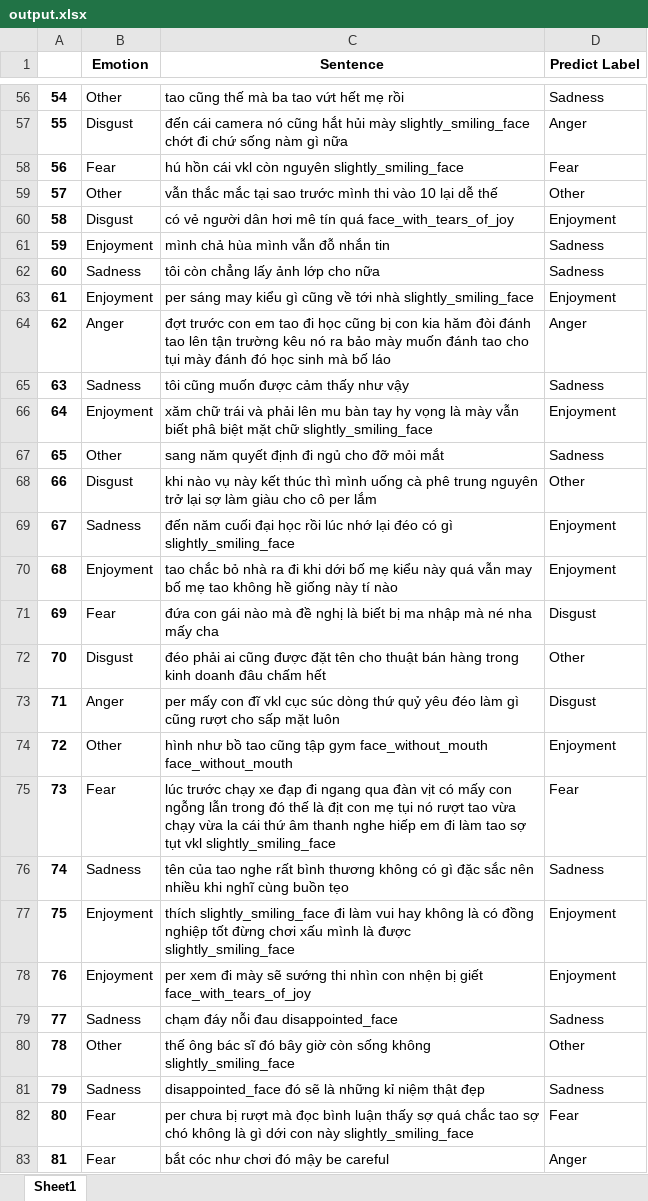
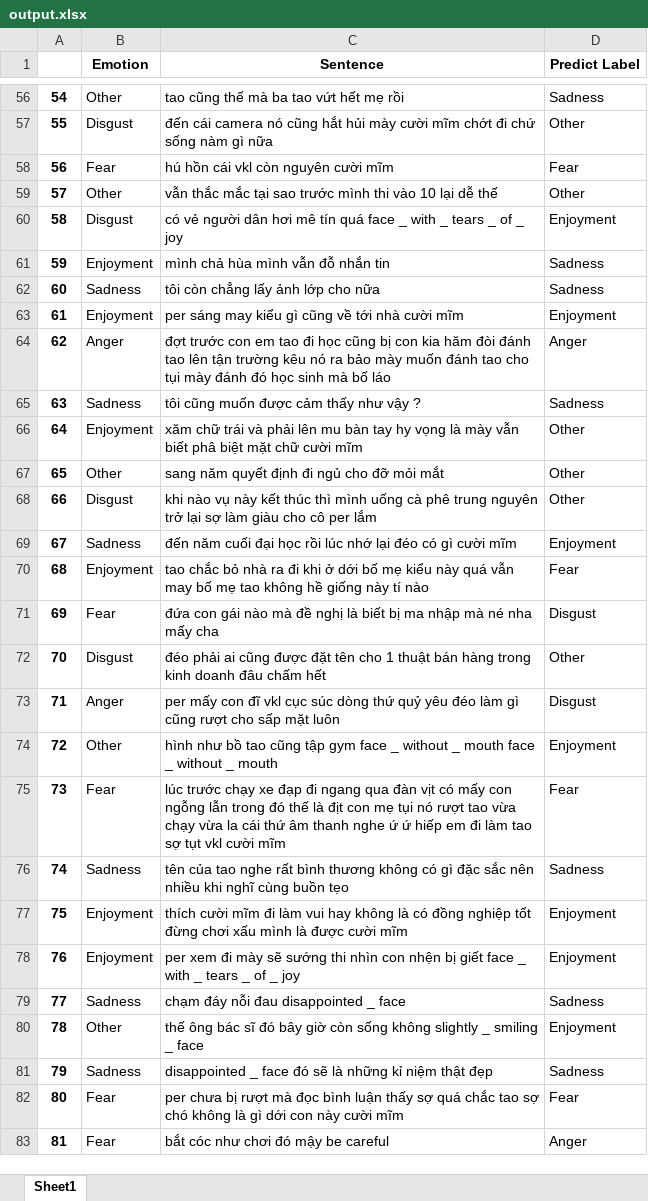
Before and after one commit to khangnpq/UIT-IE403, an Excel workbook: Source code/output.xlsx, sheet Sheet1, drawn as a sheet; only a part is shown, gaps mark what is left out; values as stored, in another font and other column widths than the file's, no borders; the diff covers the shown part only; the diff names each change by its address in the sheet, - before the commit and + after, or states it on an @@ line.

```diff
--- a/Source code/output.xlsx (sheet Sheet1)
+++ b/Source code/output.xlsx (sheet Sheet1)
-C57 (Sentence): …hủi mày slightly_smiling_face chớt đi…
+C57 (Sentence): …hủi mày cười mĩm chớt đi…
-D57 (Predict Label): Anger
+D57 (Predict Label): Other
-C58 (Sentence): hú hồn cái vkl còn nguyên slightly_smiling_face
+C58 (Sentence): hú hồn cái vkl còn nguyên cười mĩm
-C60 (Sentence): …tín quá face_with_tears_of_joy
+C60 (Sentence): …tín quá face _ with _ tears _ of _ joy
-C63 (Sentence): …tới nhà slightly_smiling_face
+C63 (Sentence): …tới nhà cười mĩm
-C65 (Sentence): tôi cũng muốn được cảm thấy như vậy
+C65 (Sentence): tôi cũng muốn được cảm thấy như vậy ?
-C66 (Sentence): …mặt chữ slightly_smiling_face
+C66 (Sentence): …mặt chữ cười mĩm
-D66 (Predict Label): Enjoyment
+D66 (Predict Label): Other
-D67 (Predict Label): Sadness
+D67 (Predict Label): Other
-C69 (Sentence): …có gì slightly_smiling_face
+C69 (Sentence): …có gì cười mĩm
-C70 (Sentence): …đi khi dới bố…
+C70 (Sentence): …đi khi ở dới bố…
-D70 (Predict Label): Enjoyment
+D70 (Predict Label): Fear
-C72 (Sentence): …tên cho thuật bán…
+C72 (Sentence): …tên cho 1 thuật bán…
-C74 (Sentence): …tập gym face_without_mouth face_without_mouth
+C74 (Sentence): …tập gym face _ without _ mouth face _ without _ mouth
-C75 (Sentence): …thanh nghe hiếp em đi làm tao sợ tụt vkl slightly_smiling_face
+C75 (Sentence): …thanh nghe ứ ứ hiếp em đi làm tao sợ tụt vkl cười mĩm
-C77 (Sentence): thích slightly_smiling_face đi làm vui hay không là có đồng nghiệp tốt đừng chơi xấu mình là được slightly_smiling_face
+C77 (Sentence): thích cười mĩm đi làm vui hay không là có đồng nghiệp tốt đừng chơi xấu mình là được cười mĩm
-C78 (Sentence): …bị giết face_with_tears_of_joy
+C78 (Sentence): …bị giết face _ with _ tears _ of _ joy
-C79 (Sentence): chạm đáy nỗi đau disappointed_face
+C79 (Sentence): chạm đáy nỗi đau disappointed _ face
-C80 (Sentence): …sống không slightly_smiling_face
+C80 (Sentence): …sống không slightly _ smiling _ face
-D80 (Predict Label): Other
+D80 (Predict Label): Enjoyment
-C81 (Sentence): disappointed_face đó sẽ…
+C81 (Sentence): disappointed _ face đó sẽ…
-C82 (Sentence): …con này slightly_smiling_face
+C82 (Sentence): …con này cười mĩm
```
Also changed, not shown: 519 edited cells elsewhere in this sheet, data/emoticon-emoji.xlsx, data/test_set.xlsx, 8 other files.
